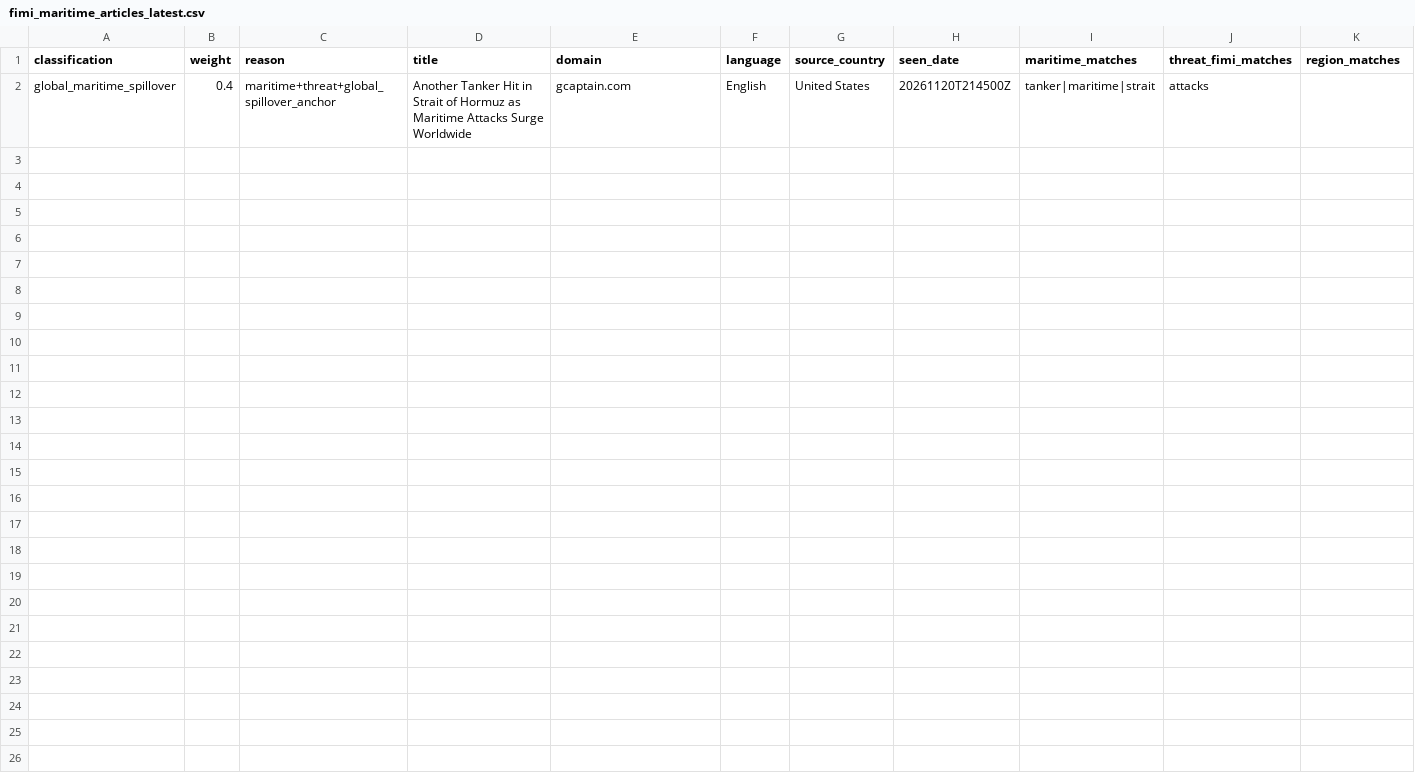
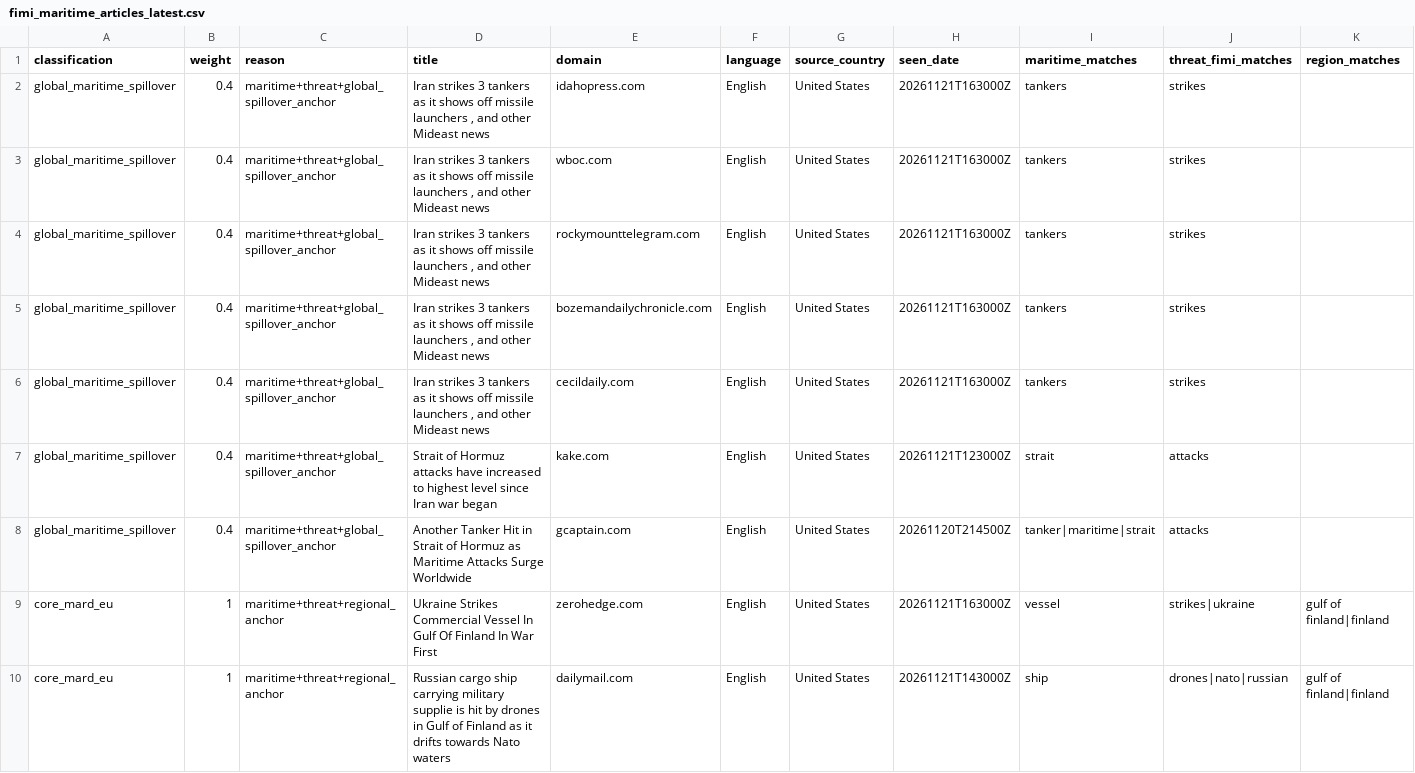
Before and after one commit to mowlsint/mard-hybrid-telemetry, a CSV file: public/downloads/fimi_maritime_articles_latest.csv, drawn as a sheet; only a part is shown; rows hold the shown columns only; the diff names each change by its address in the sheet, - before the commit and + after, or states it on an @@ line.

```diff
--- a/public/downloads/fimi_maritime_articles_latest.csv
+++ b/public/downloads/fimi_maritime_articles_latest.csv
+row 2: global_maritime_spillover | 0.4 | maritime+threat+global_spillover_anchor | Iran strikes 3 tankers as it shows off missile launchers , and other Mideast news | idahopress.com | English | United States | 20261121T163000Z | tankers | strikes
+row 3: global_maritime_spillover | 0.4 | maritime+threat+global_spillover_anchor | Iran strikes 3 tankers as it shows off missile launchers , and other Mideast news | wboc.com | English | United States | 20261121T163000Z | tankers | strikes
+row 4: global_maritime_spillover | 0.4 | maritime+threat+global_spillover_anchor | Iran strikes 3 tankers as it shows off missile launchers , and other Mideast news | rockymounttelegram.com | English | United States | 20261121T163000Z | tankers | strikes
+row 5: global_maritime_spillover | 0.4 | maritime+threat+global_spillover_anchor | Iran strikes 3 tankers as it shows off missile launchers , and other Mideast news | bozemandailychronicle.com | English | United States | 20261121T163000Z | tankers | strikes
+row 6: global_maritime_spillover | 0.4 | maritime+threat+global_spillover_anchor | Iran strikes 3 tankers as it shows off missile launchers , and other Mideast news | cecildaily.com | English | United States | 20261121T163000Z | tankers | strikes
+row 7: global_maritime_spillover | 0.4 | maritime+threat+global_spillover_anchor | Strait of Hormuz attacks have increased to highest level since Iran war began | kake.com | English | United States | 20261121T123000Z | strait | attacks
+row 9: core_mard_eu | 1 | maritime+threat+regional_anchor | Ukraine Strikes Commercial Vessel In Gulf Of Finland In War First | zerohedge.com | English | United States | 20261121T163000Z | vessel | strikes|ukraine | gulf of finland|finland
+row 10: core_mard_eu | 1 | maritime+threat+regional_anchor | Russian cargo ship carrying military supplie is hit by drones in Gulf of Finland as it drifts towards Nato waters | dailymail.com | English | United States | 20261121T143000Z | ship | drones|nato|russian | gulf of finland|finland
```
Also changed, not shown: public/downloads/source_health_latest.csv, 13 other files.
